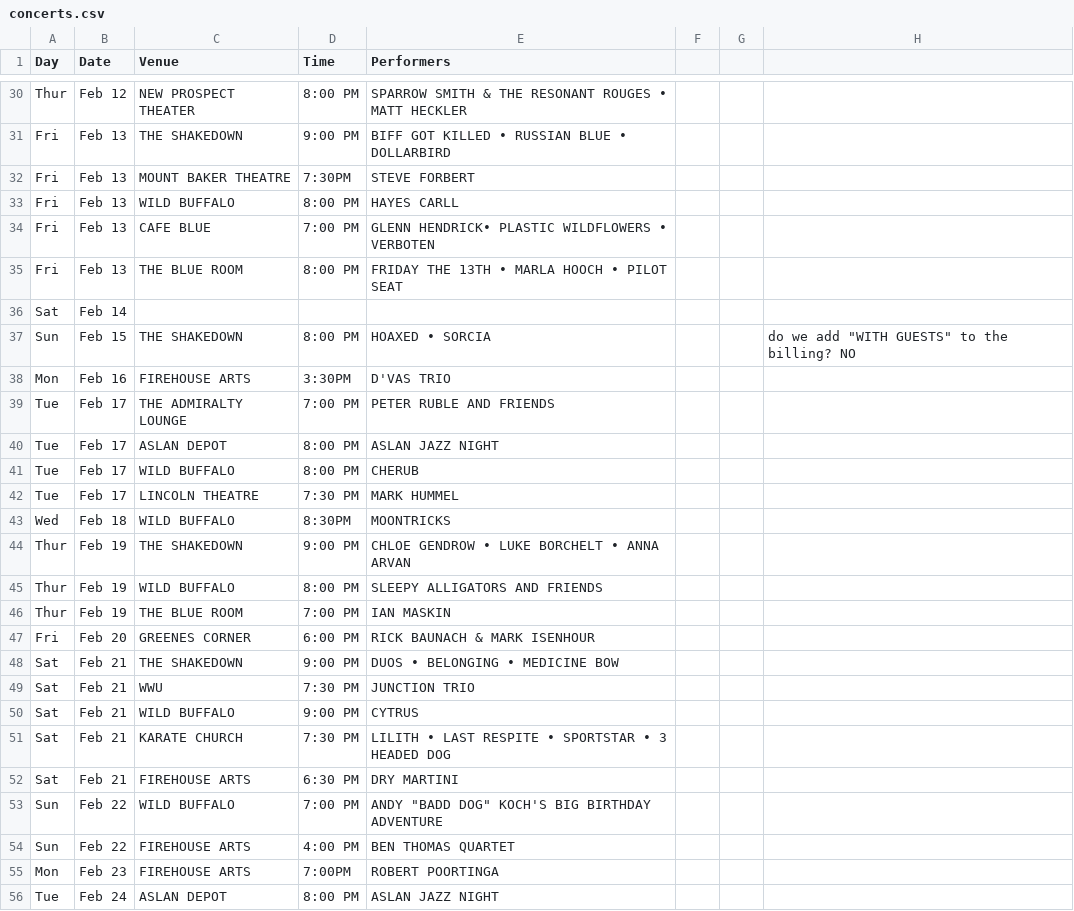
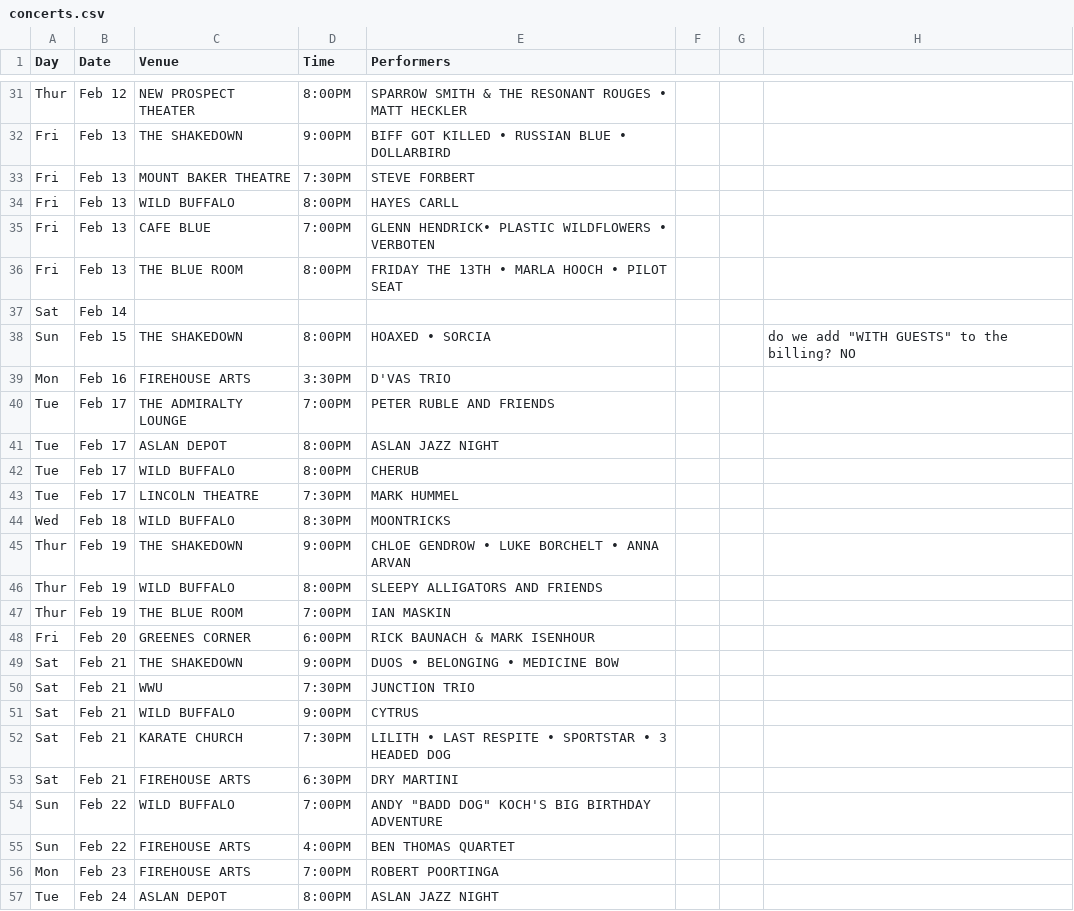
Before and after one commit to theslabbellingham/theslab, a CSV file: data/concerts.csv, drawn as a sheet; only a part is shown, gaps mark what is left out; addresses are those after the commit; the diff covers the shown part only; the diff names each change by its address in the sheet, - before the commit and + after, or states it on an @@ line.

```diff
--- a/data/concerts.csv
+++ b/data/concerts.csv
-D31 (Time): 8:00 PM
+D31 (Time): 8:00PM
-D32 (Time): 9:00 PM
+D32 (Time): 9:00PM
-D34 (Time): 8:00 PM
+D34 (Time): 8:00PM
-D35 (Time): 7:00 PM
+D35 (Time): 7:00PM
-D36 (Time): 8:00 PM
+D36 (Time): 8:00PM
-D38 (Time): 8:00 PM
+D38 (Time): 8:00PM
-D40 (Time): 7:00 PM
+D40 (Time): 7:00PM
-D41:D42 (Time): 8:00 PM
+D41:D42 (Time): 8:00PM
-D43 (Time): 7:30 PM
+D43 (Time): 7:30PM
-D45 (Time): 9:00 PM
+D45 (Time): 9:00PM
-D46 (Time): 8:00 PM
+D46 (Time): 8:00PM
-D47 (Time): 7:00 PM
+D47 (Time): 7:00PM
-D48 (Time): 6:00 PM
+D48 (Time): 6:00PM
-D49 (Time): 9:00 PM
+D49 (Time): 9:00PM
-D50 (Time): 7:30 PM
+D50 (Time): 7:30PM
-D51 (Time): 9:00 PM
+D51 (Time): 9:00PM
-D52 (Time): 7:30 PM
+D52 (Time): 7:30PM
-D53 (Time): 6:30 PM
+D53 (Time): 6:30PM
-D54 (Time): 7:00 PM
+D54 (Time): 7:00PM
-D55 (Time): 4:00 PM
+D55 (Time): 4:00PM
-D57 (Time): 8:00 PM
+D57 (Time): 8:00PM
```
Also changed, not shown: 2 added rows and 24 edited cells elsewhere in this file.
